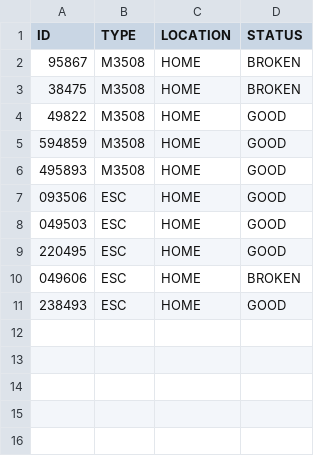
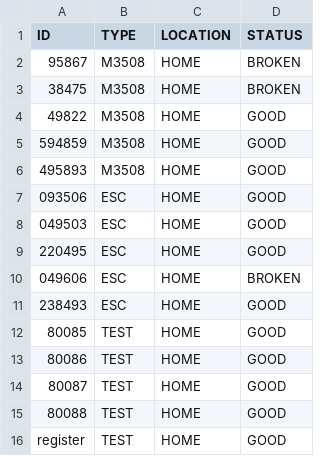
Before and after one commit to JHeflinger/RM-Inventory, a CSV file: RMI/psuedo_db/inventory.csv, drawn as a sheet.

Commit message:
Jason approved new registration for items

```diff
--- a/RMI/psuedo_db/inventory.csv
+++ b/RMI/psuedo_db/inventory.csv
@@ -11 +11,6 @@ ID,TYPE,LOCATION,STATUS
 238493,ESC,HOME,GOOD
+80085,TEST,HOME,GOOD
+80086,TEST,HOME,GOOD
+80087,TEST,HOME,GOOD
+80088,TEST,HOME,GOOD
+register,TEST,HOME,GOOD
```
